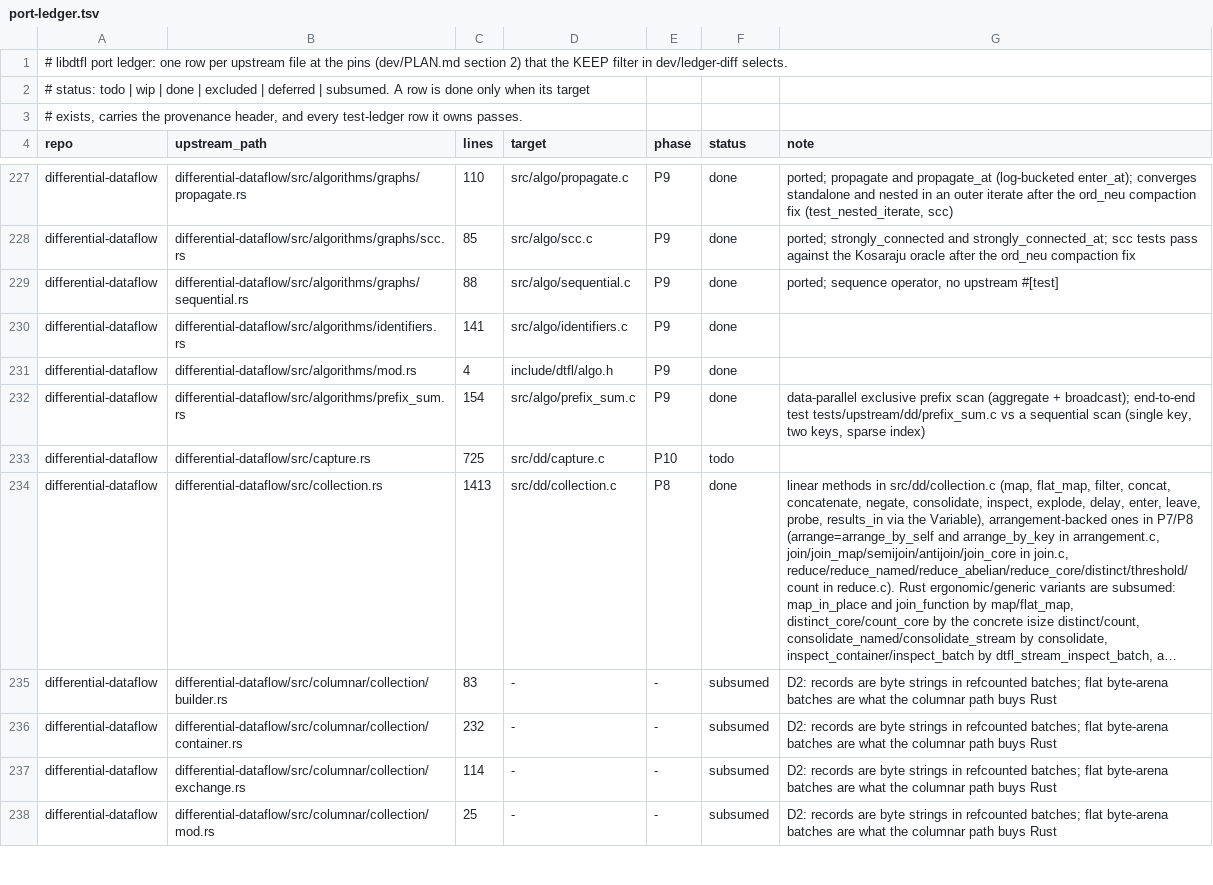
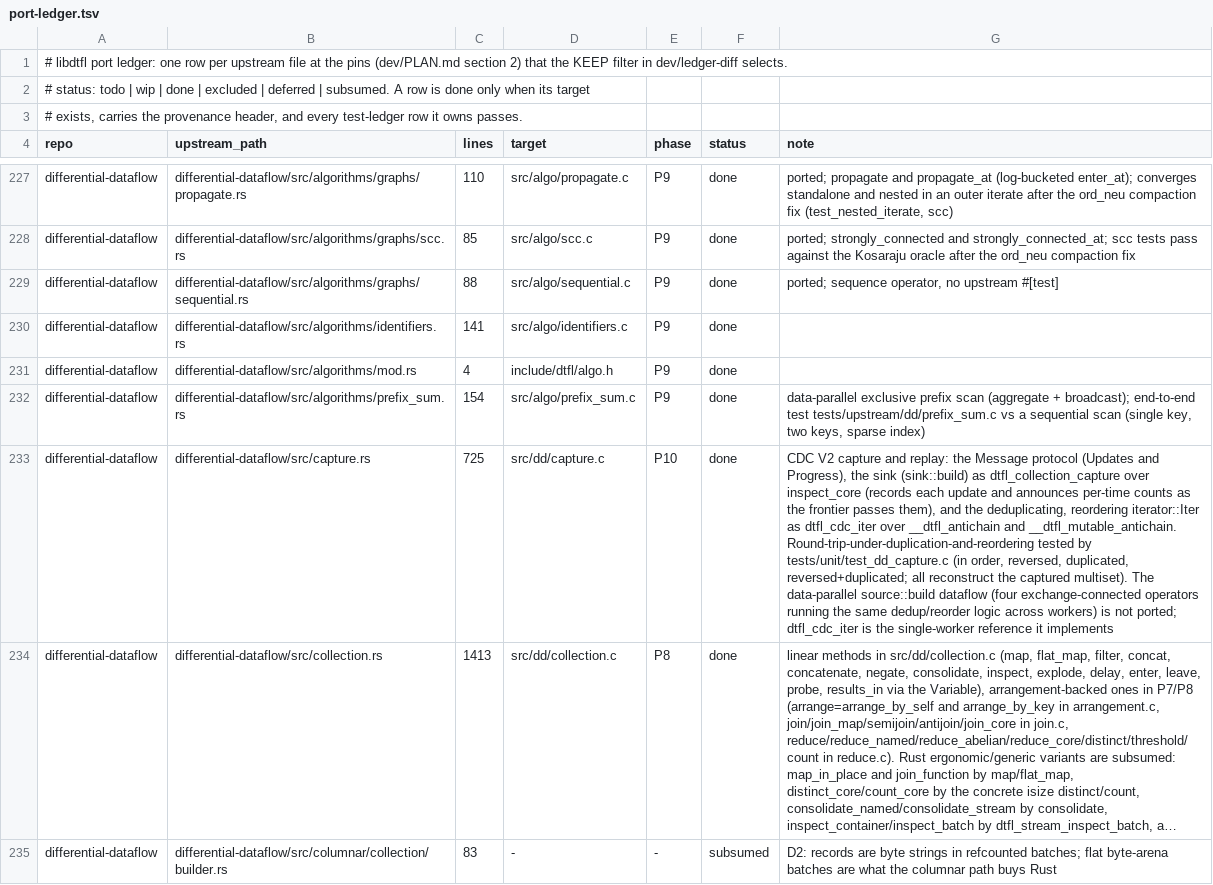
Before and after one commit to gburd/libdtfl, a TSV file: dev/port-ledger.tsv, drawn as a sheet; only a part is shown, gaps mark what is left out; the shorter side is filled out with more unchanged rows; long unchanged cells end in …; the diff names each change by its address in the sheet, - before the commit and + after, or states it on an @@ line.

Commit message:
Port differential capture and replay (CDC V2)
Port differential-dataflow/src/capture.rs (src/dd/capture.c), the CDC V2
protocol for capturing a differential collection to a message stream and
replaying it, closing the P10 todo row.

The protocol records facts that once true stay true: Updates messages,
each an irrevocable (data, time, diff) change, and Progress messages,
each an exact count of distinct updates over an interval.  Because every
message is a monotone statement, a replay reconstructs the original
multiset even when the storage between capture and replay duplicates and
reorders messages, which is the exit criterion for P10.

The public API lives in include/dtfl/dd_capture.h:

  dtfl_cdc_log            the recorded Message stream (capture.rs Message)
  dtfl_collection_capture the sink (sink::build), built over inspect_core:
                          records each update of a consolidated collection
                          and announces the per-time counts as the input
                          frontier passes them
  dtfl_cdc_iter           the deduplicating, reordering replay iterator
                          (iterator::Iter), built over the internal
                          __dtfl_antichain and __dtfl_mutable_antichain

tests/unit/test_dd_capture.c captures a consolidated collection over one,
two and three epochs, then replays the message log four ways: in order,
reversed, with every message duplicated, and reversed and duplicated.
Each reconstruction must equal the captured multiset, which proves the
round trip under duplication and reordering.  The test passes clean under
ASan and UBSan.

The data-parallel source::build dataflow (four exchange-connected timely
operators running the same dedup and reorder logic across workers) is not
ported; dtfl_cdc_iter is the single-worker reference it implements, and
it is what carries the protocol's guarantee.

New public functions get DTFL_API, an exports.sym entry and the
dtfl_collection_capture.3 man page.

```diff
--- a/dev/port-ledger.tsv
+++ b/dev/port-ledger.tsv
-F233 (status): todo
+F233 (status): done
-G233 (note): (empty)
+G233 (note): CDC V2 capture and replay: the Message protocol (Updates and Progress), the sink (sink::build) as dtfl_collection_capture over inspect_core (records each update and announces per-time counts as the frontier passes them), and the deduplicating, reordering iterator::Iter as dtfl_cdc_iter over __dtfl_antichain and __dtfl_mutable_antichain. Round-trip-under-duplication-and-reordering tested by tests/unit/test_dd_capture.c (in order, reversed, duplicated, reversed+duplicated; all reconstruct the captured multiset). The data-parallel source::build dataflow (four exchange-connected operators running the same dedup/reorder logic across workers) is not ported; dtfl_cdc_iter is the single-worker reference it implements
```
Also changed, not shown: 6 other files.
